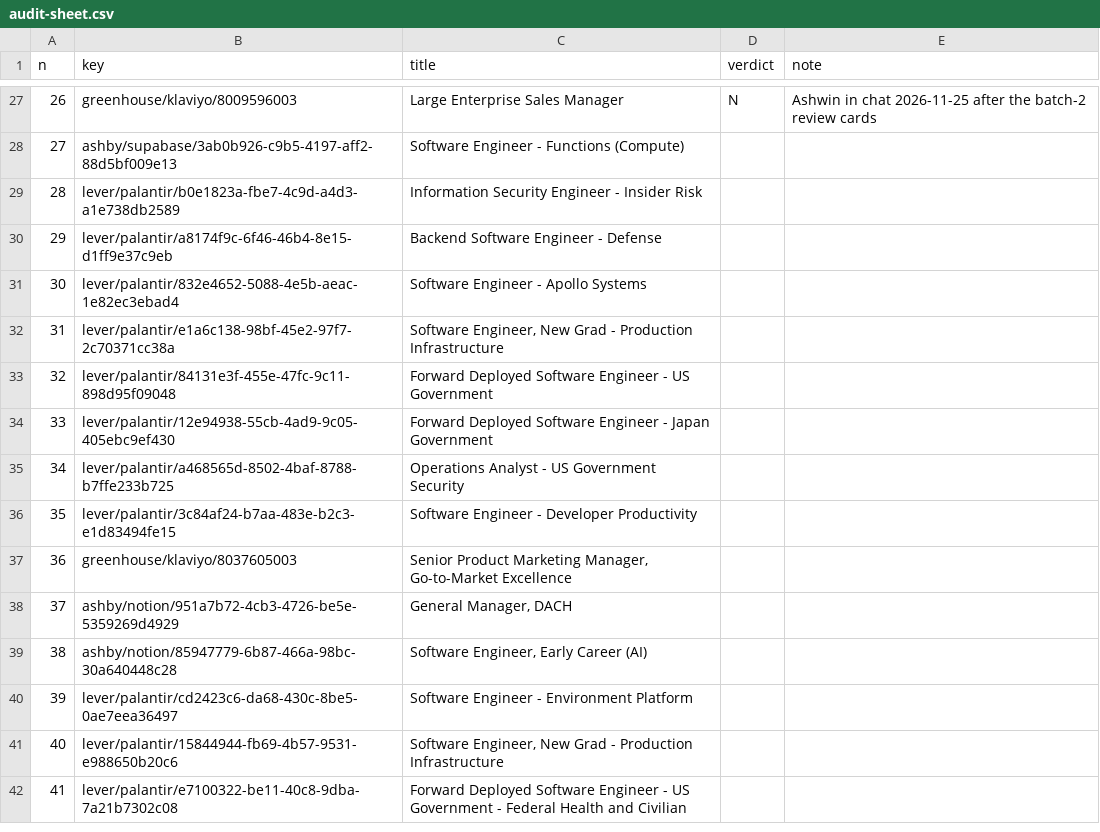
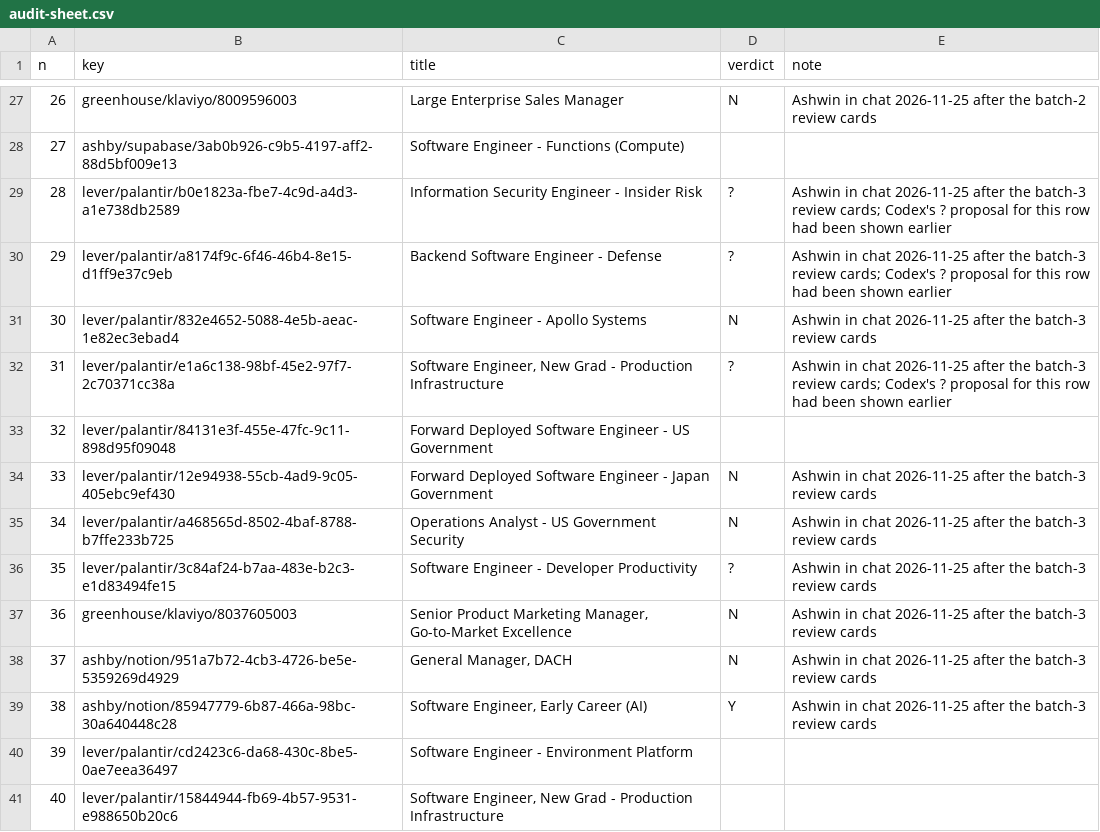
Before and after one commit to nikbearbrown/info-7375-prompt-engineering-for-generative-ai, a CSV file: fall-2026/ashwin-t/js3-filter-tool-score/labels/audit-sheet.csv, drawn as a sheet; only a part is shown, gaps mark what is left out; the shorter side is filled out with more unchanged rows.

```diff
--- a/fall-2026/ashwin-t/js3-filter-tool-score/labels/audit-sheet.csv
+++ b/fall-2026/ashwin-t/js3-filter-tool-score/labels/audit-sheet.csv
@@ -28,13 +28,13 @@ n,key,title,verdict,note
 27,ashby/supabase/3ab0b926-c9b5-4197-aff2-88d5bf009e13,Software Engineer - Functions (Compute),,
-28,lever/palantir/b0e1823a-fbe7-4c9d-a4d3-a1e738db2589,Information Security Engineer - Insider Risk,,
-29,lever/palantir/a8174f9c-6f46-46b4-8e15-d1ff9e37c9eb,Backend Software Engineer - Defense,,
-30,lever/palantir/832e4652-5088-4e5b-aeac-1e82ec3ebad4,Software Engineer - Apollo Systems,,
-31,lever/palantir/e1a6c138-98bf-45e2-97f7-2c70371cc38a,"Software Engineer, New Grad - Production Infrastructure",,
+28,lever/palantir/b0e1823a-fbe7-4c9d-a4d3-a1e738db2589,Information Security Engineer - Insider Risk,?,Ashwin in chat 2026-11-25 after the batch-3 review cards; Codex's ? proposal for this row had been shown earlier
+29,lever/palantir/a8174f9c-6f46-46b4-8e15-d1ff9e37c9eb,Backend Software Engineer - Defense,?,Ashwin in chat 2026-11-25 after the batch-3 review cards; Codex's ? proposal for this row had been shown earlier
+30,lever/palantir/832e4652-5088-4e5b-aeac-1e82ec3ebad4,Software Engineer - Apollo Systems,N,Ashwin in chat 2026-11-25 after the batch-3 review cards
+31,lever/palantir/e1a6c138-98bf-45e2-97f7-2c70371cc38a,"Software Engineer, New Grad - Production Infrastructure",?,Ashwin in chat 2026-11-25 after the batch-3 review cards; Codex's ? proposal for this row had been shown earlier
 32,lever/palantir/84131e3f-455e-47fc-9c11-898d95f09048,Forward Deployed Software Engineer - US Government,,
-33,lever/palantir/12e94938-55cb-4ad9-9c05-405ebc9ef430,Forward Deployed Software Engineer - Japan Government,,
-34,lever/palantir/a468565d-8502-4baf-8788-b7ffe233b725,Operations Analyst - US Government Security,,
-35,lever/palantir/3c84af24-b7aa-483e-b2c3-e1d83494fe15,Software Engineer - Developer Productivity,,
-36,greenhouse/klaviyo/8037605003,"Senior Product Marketing Manager, Go-to-Market Excellence",,
-37,ashby/notion/951a7b72-4cb3-4726-be5e-5359269d4929,"General Manager, DACH",,
-38,ashby/notion/85947779-6b87-466a-98bc-30a640448c28,"Software Engineer, Early Career (AI)",,
+33,lever/palantir/12e94938-55cb-4ad9-9c05-405ebc9ef430,Forward Deployed Software Engineer - Japan Government,N,Ashwin in chat 2026-11-25 after the batch-3 review cards
+34,lever/palantir/a468565d-8502-4baf-8788-b7ffe233b725,Operations Analyst - US Government Security,N,Ashwin in chat 2026-11-25 after the batch-3 review cards
+35,lever/palantir/3c84af24-b7aa-483e-b2c3-e1d83494fe15,Software Engineer - Developer Productivity,?,Ashwin in chat 2026-11-25 after the batch-3 review cards
+36,greenhouse/klaviyo/8037605003,"Senior Product Marketing Manager, Go-to-Market Excellence",N,Ashwin in chat 2026-11-25 after the batch-3 review cards
+37,ashby/notion/951a7b72-4cb3-4726-be5e-5359269d4929,"General Manager, DACH",N,Ashwin in chat 2026-11-25 after the batch-3 review cards
+38,ashby/notion/85947779-6b87-466a-98bc-30a640448c28,"Software Engineer, Early Career (AI)",Y,Ashwin in chat 2026-11-25 after the batch-3 review cards
 39,lever/palantir/cd2423c6-da68-430c-8be5-0ae7eea36497,Software Engineer - Environment Platform,,
```
